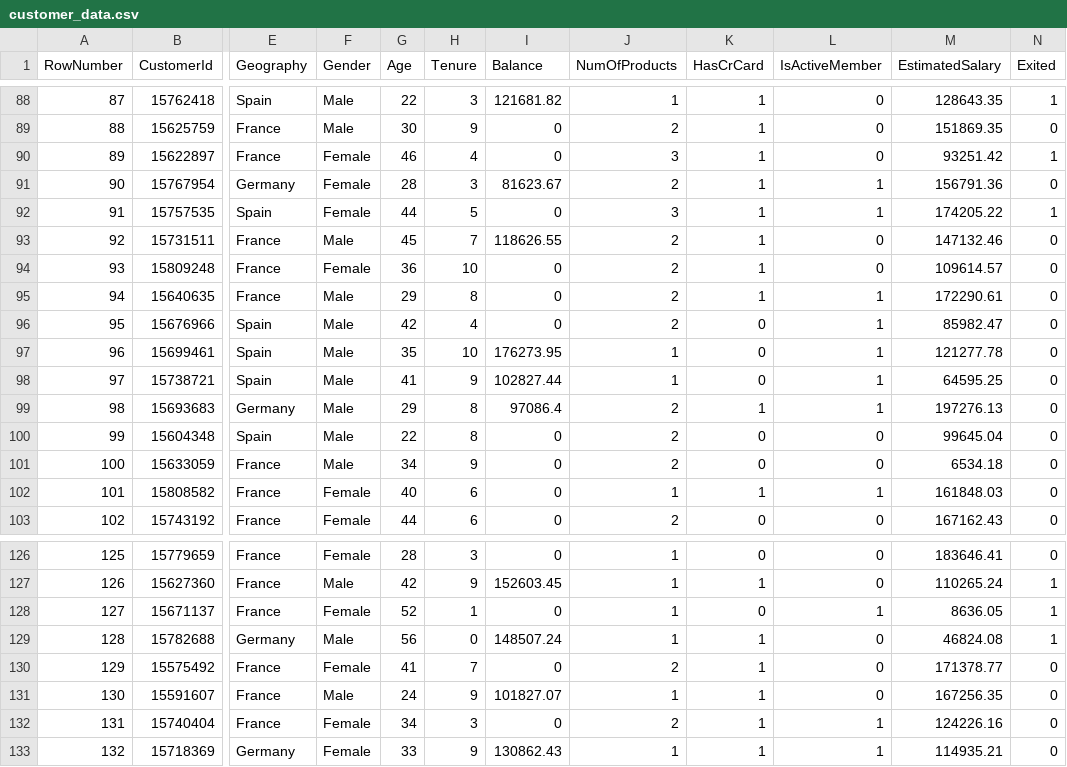
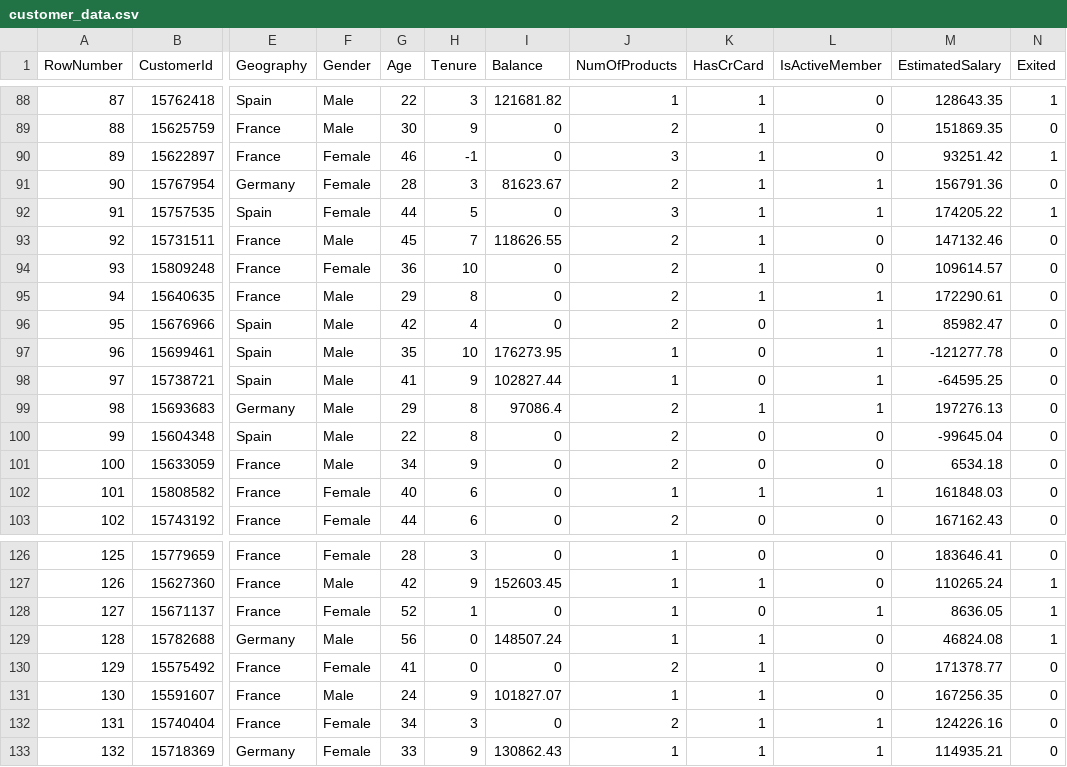
Before and after one commit to anniemathew-trial/customer_churn_pipeline, a CSV file: data/customer_data.csv, drawn as a sheet; only a part is shown, gaps mark what is left out; the diff covers the shown part only; the diff names each change by its address in the sheet, - before the commit and + after, or states it on an @@ line.

```diff
--- a/data/customer_data.csv
+++ b/data/customer_data.csv
-H90 (Tenure): 4
+H90 (Tenure): -1
-M97 (EstimatedSalary): 121277.78
+M97 (EstimatedSalary): -121277.78
-M98 (EstimatedSalary): 64595.25
+M98 (EstimatedSalary): -64595.25
-M100 (EstimatedSalary): 99645.04
+M100 (EstimatedSalary): -99645.04
-H130 (Tenure): 7
+H130 (Tenure): 0
```
Also changed, not shown: 9 edited cells elsewhere in this file.
